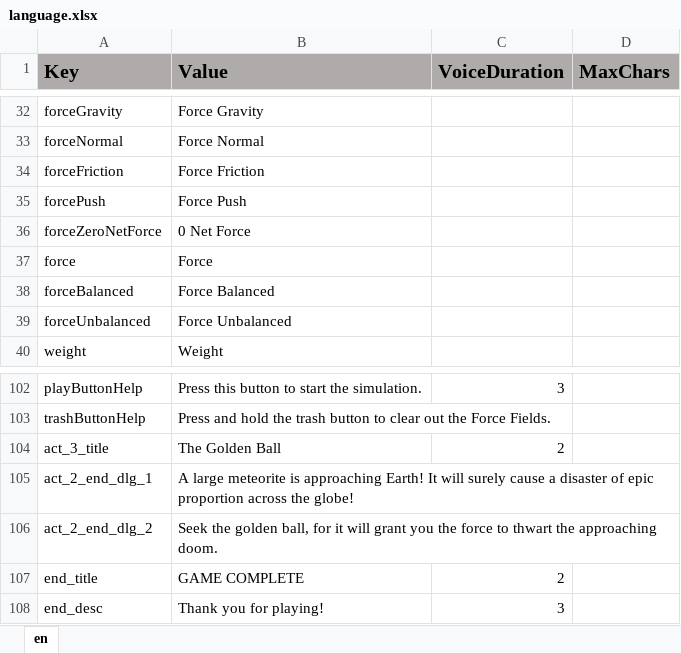
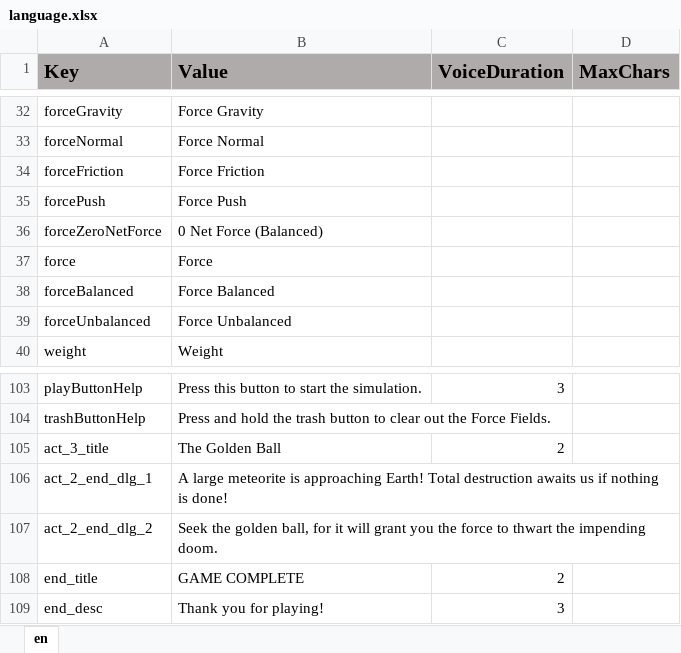
Before and after one commit to ddionisio/LL_PS2A2, an Excel workbook: Language/language.xlsx, sheet en, drawn as a sheet; only a part is shown, gaps mark what is left out; values as stored, in another font and other column widths than the file's, no borders; addresses are those after the commit; the diff covers the shown part only; the diff names each change by its address in the sheet, - before the commit and + after, or states it on an @@ line.

```diff
--- a/Language/language.xlsx (sheet en)
+++ b/Language/language.xlsx (sheet en)
-B36 (Value): 0 Net Force
+B36 (Value): 0 Net Force (Balanced)
-B106 (Value): …approaching Earth! It will surely cause a disaster of epic proportion across the globe!
+B106 (Value): …approaching Earth! Total destruction awaits us if nothing is done!
-B107 (Value): …thwart the approaching doom.
+B107 (Value): …thwart the impending doom.
```
Also changed, not shown: 1 added row and 12 edited cells elsewhere in this sheet, 8 other files.
